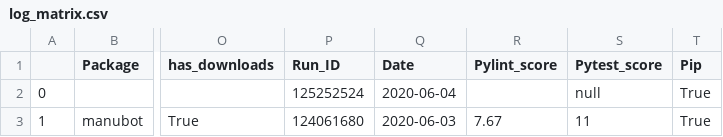
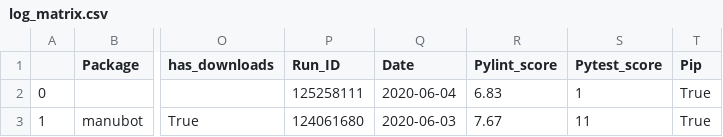
Before and after one commit to benstear/biopypir_logs, a CSV file: log_matrix.csv, drawn as a sheet; only a part is shown, gaps mark what is left out; the diff names each change by its address in the sheet, - before the commit and + after, or states it on an @@ line.

Commit message:
Commit scedar workflow run # 478  (SUCCESS)

```diff
--- a/log_matrix.csv
+++ b/log_matrix.csv
-P2 (Run_ID): 125252524
+P2 (Run_ID): 125258111
-R2 (Pylint_score): (empty)
+R2 (Pylint_score): 6.83
-S2 (Pytest_score): null
+S2 (Pytest_score): 1
```
Also changed, not shown: 3 other files.
